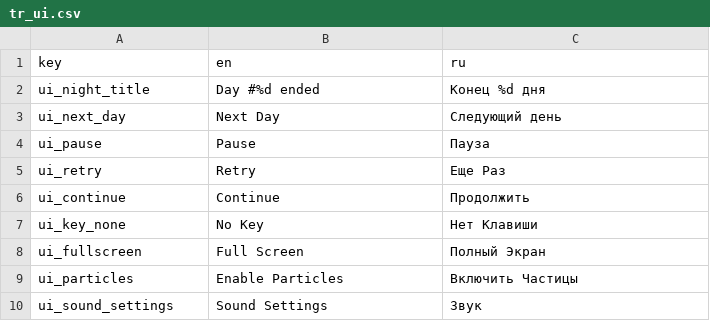
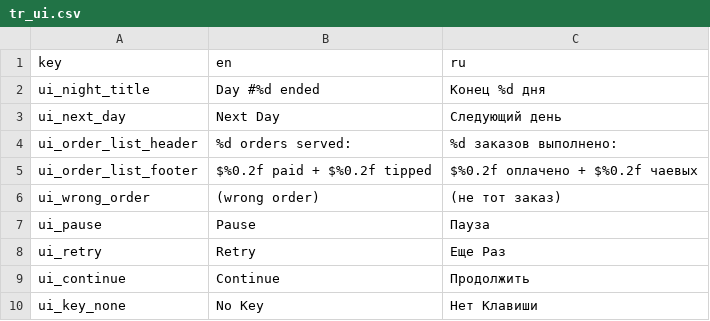
Before and after one commit to dmitriy-shmilo/gwj40, a CSV file: src/text/tr_ui.csv, drawn as a sheet; only a part is shown; the shorter side is filled out with more unchanged rows; the diff names each change by its address in the sheet, - before the commit and + after, or states it on an @@ line.

Commit message:
Show served orders and day earnings on night screen.

```diff
--- a/src/text/tr_ui.csv
+++ b/src/text/tr_ui.csv
+row 4: ui_order_list_header | %d orders served: | %d заказов выполнено:
+row 5: ui_order_list_footer | $%0.2f paid + $%0.2f tipped | $%0.2f оплачено + $%0.2f чаевых
+row 6: ui_wrong_order | (wrong order) | (не тот заказ)
```
Also changed, not shown: 6 other files.
